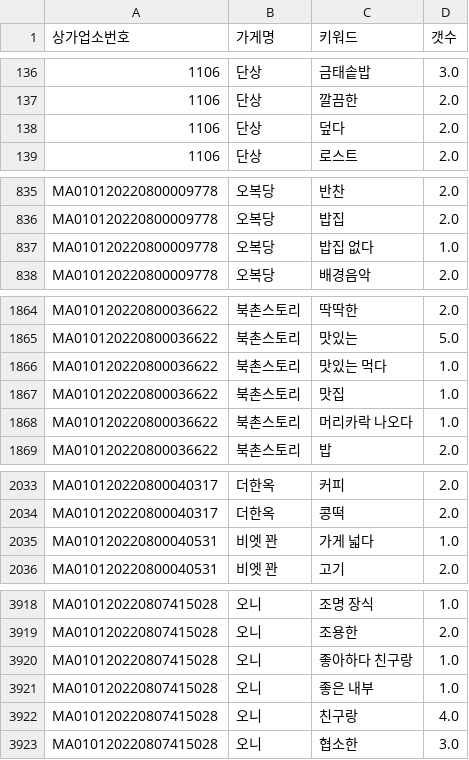
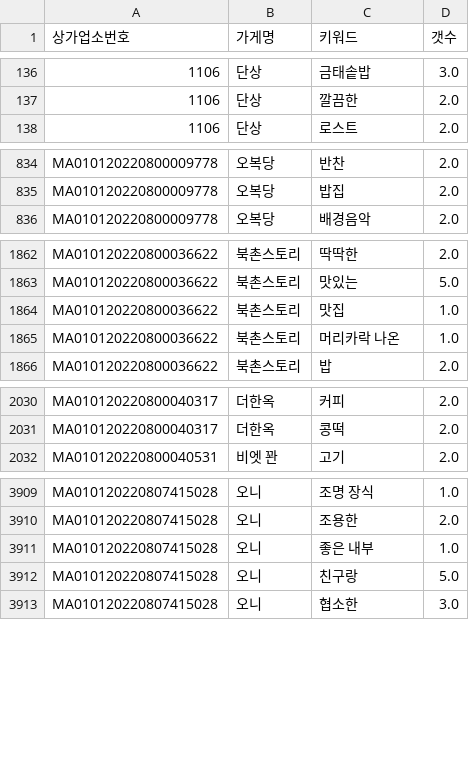
Before and after one commit to TEAM-SMooD/Keyword_Extraction, a CSV file: 1분기 키워드/북촌1분기.csv, drawn as a sheet; only a part is shown, gaps mark what is left out; the diff covers the shown part only.

```diff
--- a/1분기 키워드/북촌1분기.csv
+++ b/1분기 키워드/북촌1분기.csv
@@ -137,3 +137,2 @@
 1106,단상,깔끔한,2.0
-1106,단상,덮다,2.0
 1106,단상,로스트,2.0
@@ -836,3 +835,2 @@ MA010120220800009778,오복당,반찬,2.0
 MA010120220800009778,오복당,밥집,2.0
-MA010120220800009778,오복당,밥집 없다,1.0
 MA010120220800009778,오복당,배경음악,2.0
@@ -1865,5 +1863,4 @@ MA010120220800036622,북촌스토리,딱딱한,2.0
 MA010120220800036622,북촌스토리,맛있는,5.0
-MA010120220800036622,북촌스토리,맛있는 먹다,1.0
 MA010120220800036622,북촌스토리,맛집,1.0
-MA010120220800036622,북촌스토리,머리카락 나오다,1.0
+MA010120220800036622,북촌스토리,머리카락 나온,1.0
 MA010120220800036622,북촌스토리,밥,2.0
@@ -2034,3 +2031,2 @@ MA010120220800040317,더한옥,커피,2.0
 MA010120220800040317,더한옥,콩떡,2.0
-MA010120220800040531,비엣 꽌,가게 넓다,1.0
 MA010120220800040531,비엣 꽌,고기,2.0
@@ -3919,5 +3910,4 @@ MA010120220807415028,오니,조명 장식,1.0
 MA010120220807415028,오니,조용한,2.0
-MA010120220807415028,오니,좋아하다 친구랑,1.0
 MA010120220807415028,오니,좋은 내부,1.0
-MA010120220807415028,오니,친구랑,4.0
+MA010120220807415028,오니,친구랑,5.0
 MA010120220807415028,오니,협소한,3.0
```
Also changed, not shown: 1 added row, 19 removed rows and 11 edited cells elsewhere in this file, 1분기 키워드/1분기_키워드_카운트.csv, 1분기 키워드/북촌키워드.csv, 6 other files.
